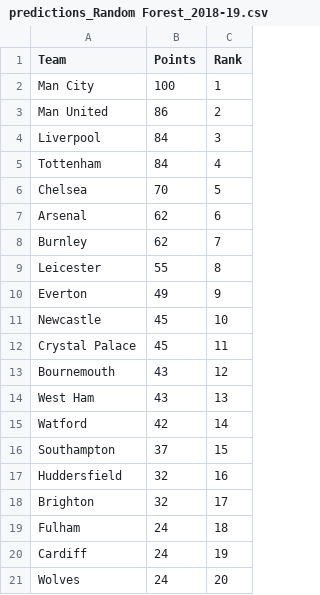
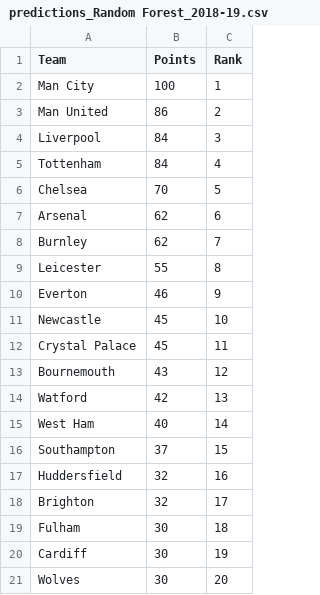
Before and after one commit to NicHarney/Dissertation-Project, a CSV file: Phase 1/data/processed/predictions_Random Forest_2018-19.csv, drawn as a sheet.

```diff
--- a/Phase 1/data/processed/predictions_Random Forest_2018-19.csv
+++ b/Phase 1/data/processed/predictions_Random Forest_2018-19.csv
@@ -9,3 +9,3 @@ Burnley,62,7
 Leicester,55,8
-Everton,49,9
+Everton,46,9
 Newcastle,45,10
@@ -13,4 +13,4 @@ Crystal Palace,45,11
 Bournemouth,43,12
-West Ham,43,13
-Watford,42,14
+Watford,42,13
+West Ham,40,14
 Southampton,37,15
@@ -18,4 +18,4 @@ Huddersfield,32,16
 Brighton,32,17
-Fulham,24,18
-Cardiff,24,19
-Wolves,24,20
+Fulham,30,18
+Cardiff,30,19
+Wolves,30,20
```
Also changed, not shown: Phase 1/data/processed/predictions_Decision Tree_2018-19.csv, Phase 1/data/processed/predictions_Decision Tree_2019-20.csv, 6 other files.
